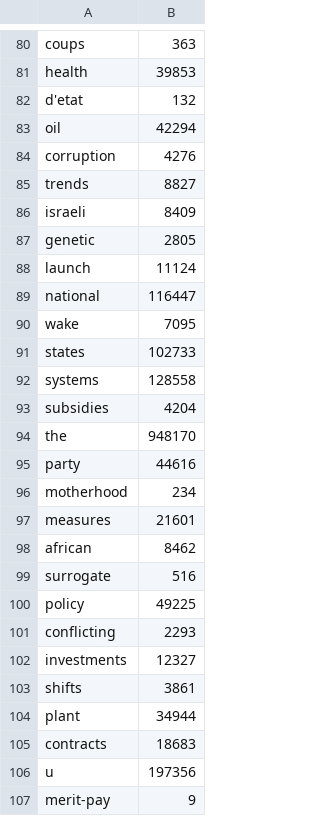
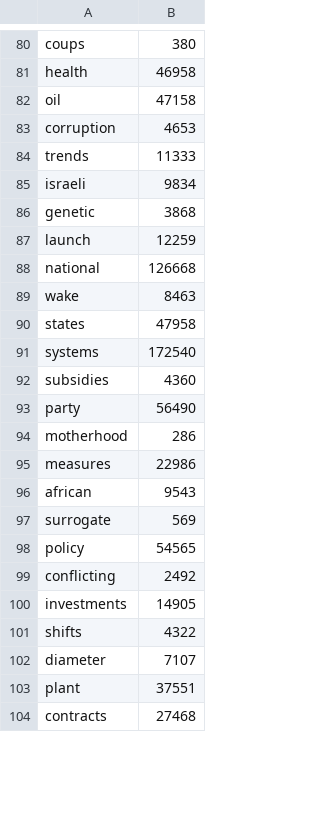
Before and after one commit to ivtoskov/RetrievalSystemIPT, a CSV file: Resources/cachedDf.csv, drawn as a sheet; only a part is shown, gaps mark what is left out; removed rows and columns are numbered as before the commit, all else as after; the diff covers the shown part only; the diff names each change by its address in the sheet, - before the commit and + after, or states it on an @@ line.

```diff
--- a/Resources/cachedDf.csv
+++ b/Resources/cachedDf.csv
-B80: 363
+B80: 380
-B81: 39853
+B81: 46958
-row 82: d'etat | 132
-B82: 42294
+B82: 47158
-B83: 4276
+B83: 4653
-B84: 8827
+B84: 11333
-B85: 8409
+B85: 9834
-B86: 2805
+B86: 3868
-B87: 11124
+B87: 12259
-B88: 116447
+B88: 126668
-B89: 7095
+B89: 8463
-B90: 102733
+B90: 47958
-B91: 128558
+B91: 172540
-B92: 4204
+B92: 4360
-row 94: the | 948170
-B93: 44616
+B93: 56490
-B94: 234
+B94: 286
-B95: 21601
+B95: 22986
-B96: 8462
+B96: 9543
-B97: 516
+B97: 569
-B98: 49225
+B98: 54565
-B99: 2293
+B99: 2492
-B100: 12327
+B100: 14905
-B101: 3861
+B101: 4322
+row 102: diameter | 7107
-B103: 34944
+B103: 37551
-B104: 18683
+B104: 27468
-row 106: u | 197356
-row 107: merit-pay | 9
```
Also changed, not shown: 18 added rows, 19 removed rows and 80 edited cells elsewhere in this file, Resources/cachedCf.csv, 8 other files.
